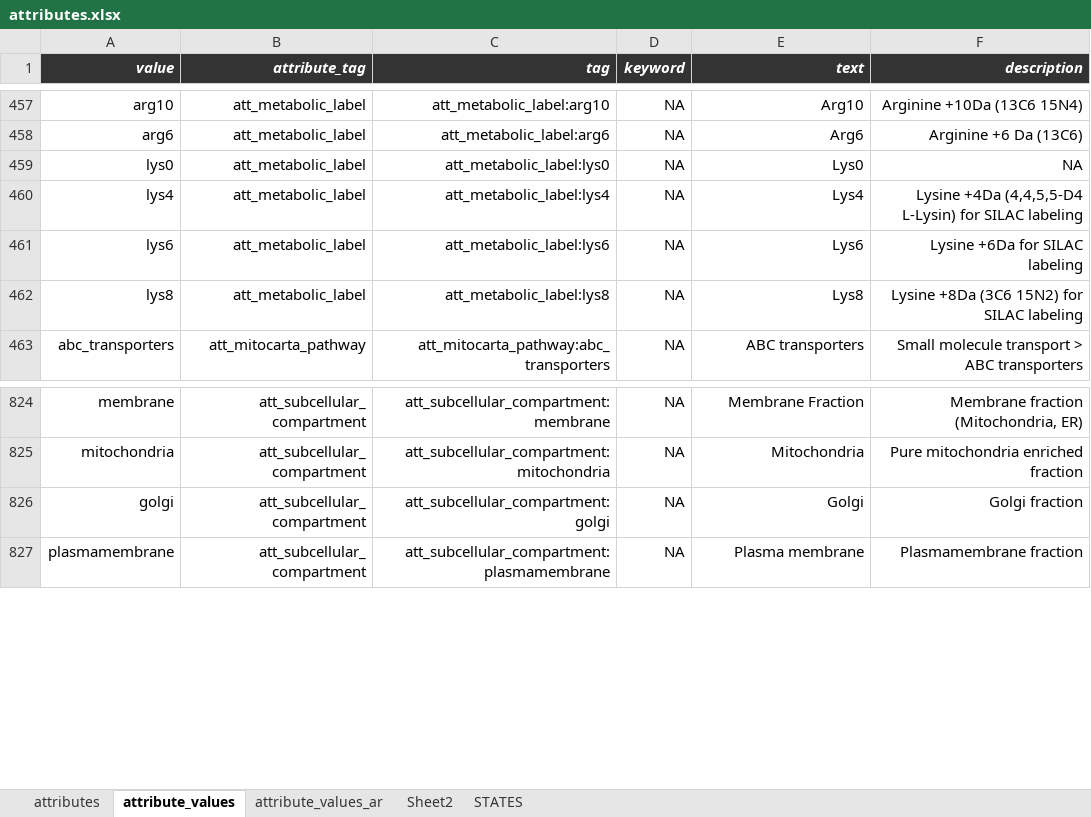
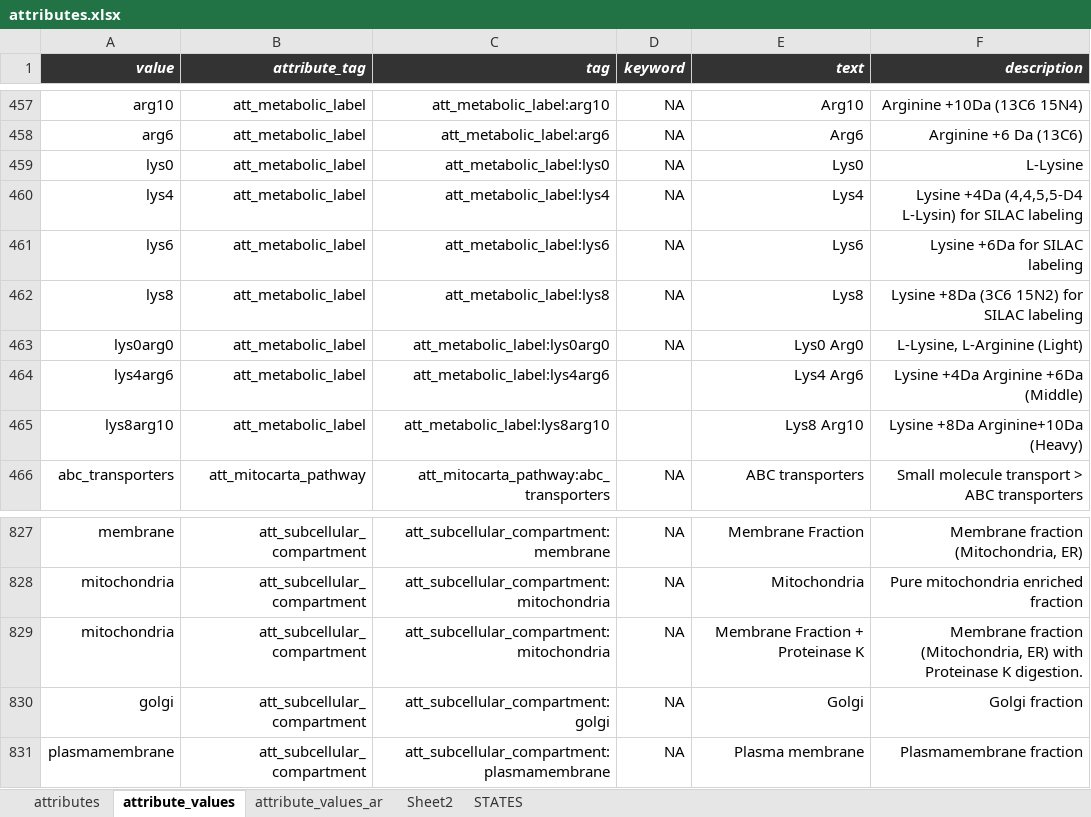
Before and after one commit to hnolCol/mitocube-backend, an Excel workbook: resources/attributes/attributes.xlsx, sheet attribute_values, drawn as a sheet; only a part is shown, gaps mark what is left out; values as stored, in another font and other column widths than the file's, no borders; conditional formats not drawn; the diff names each change by its address in the sheet, - before the commit and + after, or states it on an @@ line.

```diff
--- a/resources/attributes/attributes.xlsx (sheet attribute_values)
+++ b/resources/attributes/attributes.xlsx (sheet attribute_values)
-F459 (description): NA
+F459 (description): L-Lysine
+row 463: lys0arg0 | att_metabolic_label | att_metabolic_label:lys0arg0 | NA | Lys0 Arg0 | L-Lysine, L-Arginine (Light)
+row 464: lys4arg6 | att_metabolic_label | att_metabolic_label:lys4arg6 |  | Lys4 Arg6 | Lysine +4Da Arginine +6Da (Middle)
+row 465: lys8arg10 | att_metabolic_label | att_metabolic_label:lys8arg10 |  | Lys8 Arg10 | Lysine +8Da Arginine+10Da (Heavy)
+row 829: mitochondria | att_subcellular_compartment | att_subcellular_compartment:mitochondria | NA | Membrane Fraction + Proteinase K | Membrane fraction (Mitochondria, ER) with Proteinase K digestion.
```
Also changed, not shown: formulas that keep their value, 8 other files.
